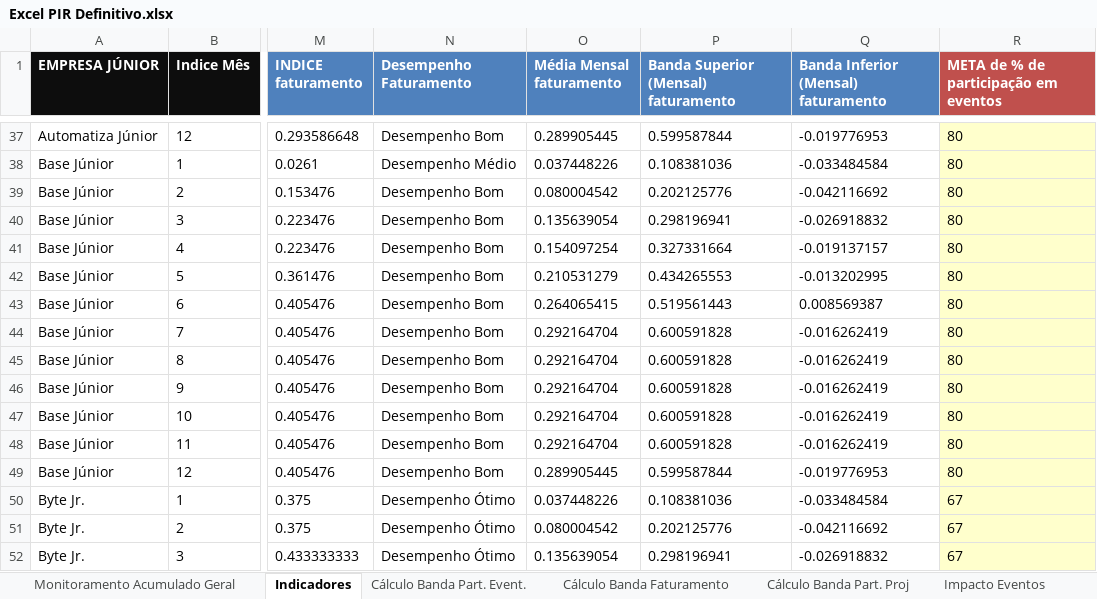
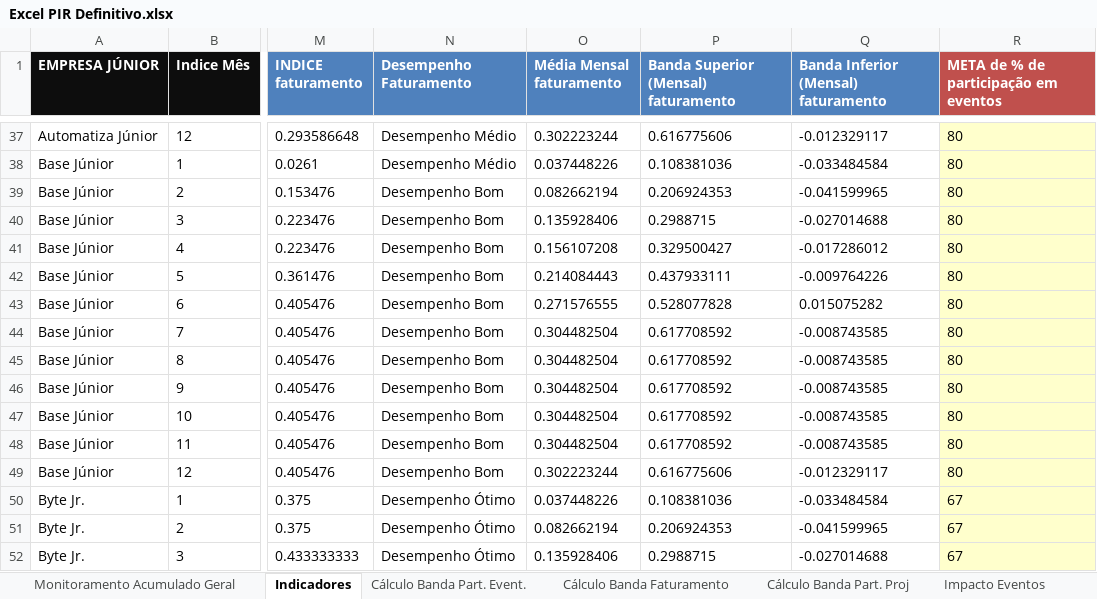
Before and after one commit to ricardorohrs/FejersBI, an Excel workbook: Excel PIR Definitivo.xlsx, sheet Indicadores, drawn as a sheet; only a part is shown, gaps mark what is left out; values as stored, in another font and other column widths than the file's, no borders; the diff covers the shown part only; the diff names each change by its address in the sheet, - before the commit and + after, or states it on an @@ line.

```diff
--- a/Excel PIR Definitivo.xlsx (sheet Indicadores)
+++ b/Excel PIR Definitivo.xlsx (sheet Indicadores)
-N37 (Desempenho Faturamento): Desempenho Bom
+N37 (Desempenho Faturamento): Desempenho Médio
-O37 (Média Mensal faturamento): 0.289905445
+O37 (Média Mensal faturamento): 0.302223244
-P37: 0.599587844
+P37: 0.616775606
-Q37: -0.019776953
+Q37: -0.012329117
-O39 (Média Mensal faturamento): 0.080004542
+O39 (Média Mensal faturamento): 0.082662194
-P39: 0.202125776
+P39: 0.206924353
-Q39: -0.042116692
+Q39: -0.041599965
-O40 (Média Mensal faturamento): 0.135639054
+O40 (Média Mensal faturamento): 0.135928406
-P40: 0.298196941
+P40: 0.2988715
-Q40: -0.026918832
+Q40: -0.027014688
-O41 (Média Mensal faturamento): 0.154097254
+O41 (Média Mensal faturamento): 0.156107208
-P41: 0.327331664
+P41: 0.329500427
-Q41: -0.019137157
+Q41: -0.017286012
-O42 (Média Mensal faturamento): 0.210531279
+O42 (Média Mensal faturamento): 0.214084443
-P42: 0.434265553
+P42: 0.437933111
-Q42: -0.013202995
+Q42: -0.009764226
-O43 (Média Mensal faturamento): 0.264065415
+O43 (Média Mensal faturamento): 0.271576555
-P43: 0.519561443
+P43: 0.528077828
-Q43: 0.008569387
+Q43: 0.015075282
-O44:O48 (Média Mensal faturamento): 0.292164704
+O44:O48 (Média Mensal faturamento): 0.304482504
-P44:P48: 0.600591828
+P44:P48: 0.617708592
-Q44:Q48: -0.016262419
+Q44:Q48: -0.008743585
-O49 (Média Mensal faturamento): 0.289905445
+O49 (Média Mensal faturamento): 0.302223244
-P49: 0.599587844
+P49: 0.616775606
-Q49: -0.019776953
+Q49: -0.012329117
-O51 (Média Mensal faturamento): 0.080004542
+O51 (Média Mensal faturamento): 0.082662194
-P51: 0.202125776
+P51: 0.206924353
-Q51: -0.042116692
+Q51: -0.041599965
-O52 (Média Mensal faturamento): 0.135639054
+O52 (Média Mensal faturamento): 0.135928406
-P52: 0.298196941
+P52: 0.2988715
-Q52: -0.026918832
+Q52: -0.027014688
```
Also changed, not shown: 1821 edited cells elsewhere in this sheet, sheet Cálculo Banda Faturamento, sheet Monitoramento Acumulado Geral, sheet Ticket Médio, 1 other file.
